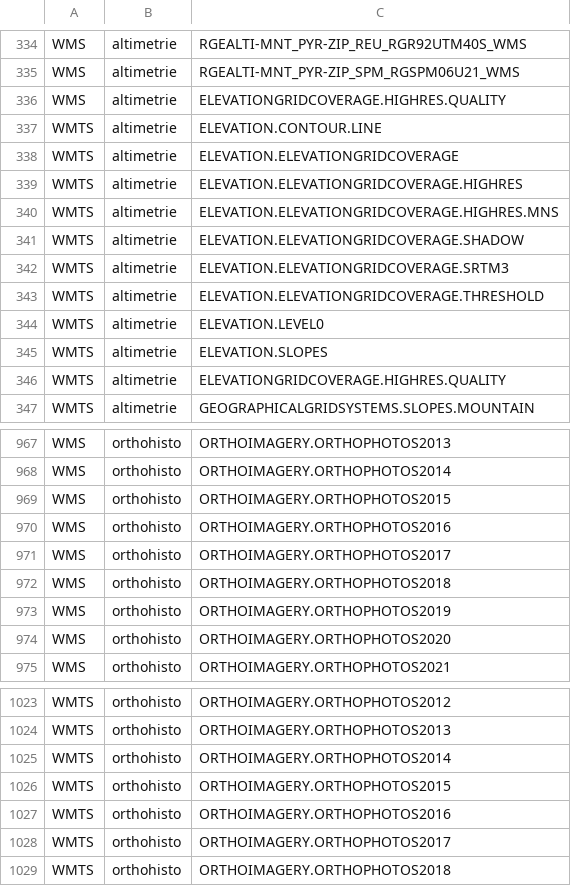
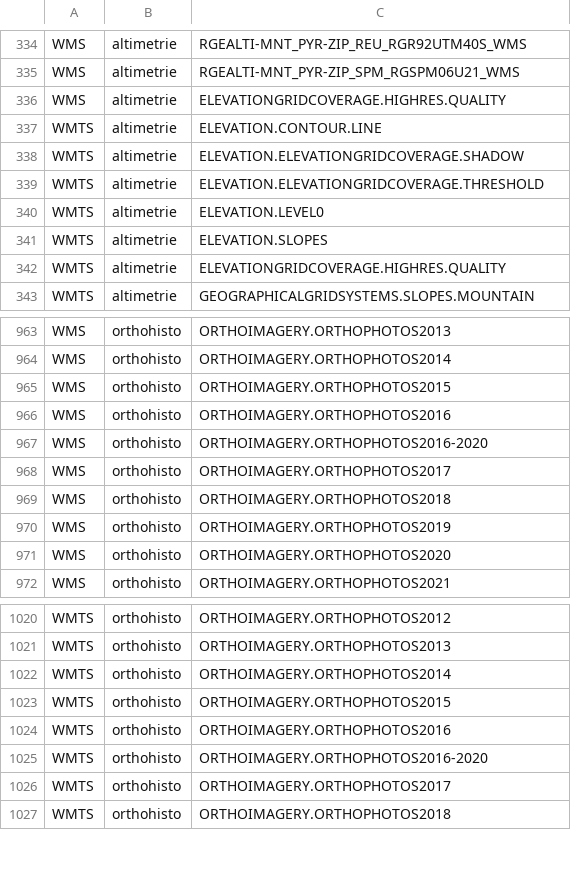
Before and after one commit to IGNF/geoportal-configuration, a CSV file: resources_by_key.csv, drawn as a sheet; only a part is shown, gaps mark what is left out.

```diff
--- a/resources_by_key.csv
+++ b/resources_by_key.csv
@@ -337,7 +337,3 @@ WMS,altimetrie,ELEVATIONGRIDCOVERAGE.HIGHRES.QUALITY
 WMTS,altimetrie,ELEVATION.CONTOUR.LINE
-WMTS,altimetrie,ELEVATION.ELEVATIONGRIDCOVERAGE
-WMTS,altimetrie,ELEVATION.ELEVATIONGRIDCOVERAGE.HIGHRES
-WMTS,altimetrie,ELEVATION.ELEVATIONGRIDCOVERAGE.HIGHRES.MNS
 WMTS,altimetrie,ELEVATION.ELEVATIONGRIDCOVERAGE.SHADOW
-WMTS,altimetrie,ELEVATION.ELEVATIONGRIDCOVERAGE.SRTM3
 WMTS,altimetrie,ELEVATION.ELEVATIONGRIDCOVERAGE.THRESHOLD
@@ -970,2 +966,3 @@ WMS,orthohisto,ORTHOIMAGERY.ORTHOPHOTOS2015
 WMS,orthohisto,ORTHOIMAGERY.ORTHOPHOTOS2016
+WMS,orthohisto,ORTHOIMAGERY.ORTHOPHOTOS2016-2020
 WMS,orthohisto,ORTHOIMAGERY.ORTHOPHOTOS2017
@@ -1027,2 +1024,3 @@ WMTS,orthohisto,ORTHOIMAGERY.ORTHOPHOTOS2015
 WMTS,orthohisto,ORTHOIMAGERY.ORTHOPHOTOS2016
+WMTS,orthohisto,ORTHOIMAGERY.ORTHOPHOTOS2016-2020
 WMTS,orthohisto,ORTHOIMAGERY.ORTHOPHOTOS2017
```
